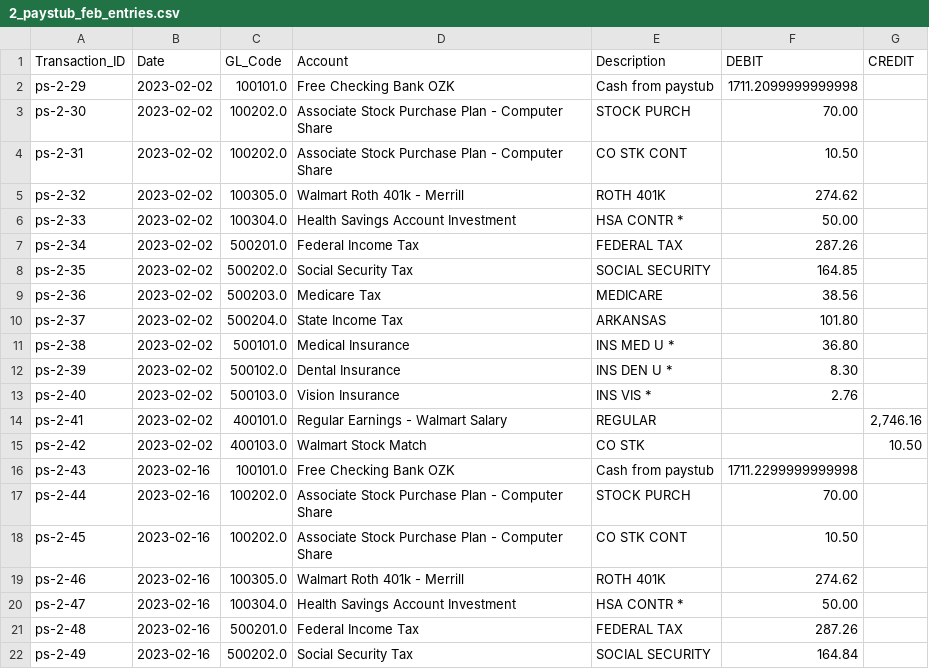
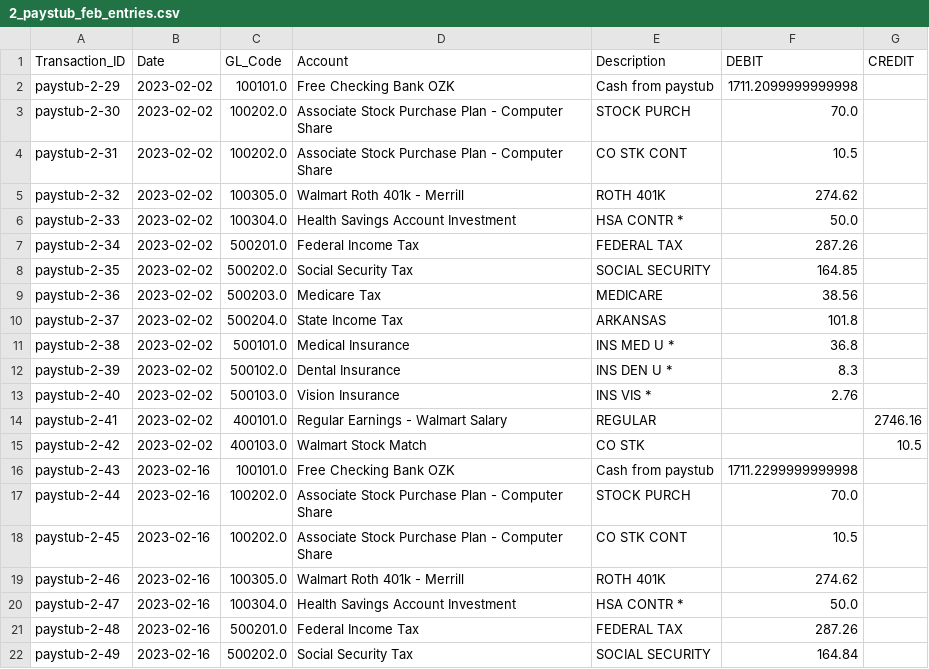
Before and after one commit to tascoma/personal-finance-app, a CSV file: data/outputs/journal_entries/2_paystub_feb_entries.csv, drawn as a sheet; only a part is shown; the diff covers the shown part only.

```diff
--- a/data/outputs/journal_entries/2_paystub_feb_entries.csv
+++ b/data/outputs/journal_entries/2_paystub_feb_entries.csv
@@ -1,22 +1,22 @@
 Transaction_ID,Date,GL_Code,Account,Description,DEBIT,CREDIT
-ps-2-29,2023-02-02,100101.0,Free Checking Bank OZK,Cash from paystub,1711.2099999999998,
-ps-2-30,2023-02-02,100202.0,Associate Stock Purchase Plan - Computer Share,STOCK PURCH,70.00,
-ps-2-31,2023-02-02,100202.0,Associate Stock Purchase Plan - Computer Share,CO STK CONT,10.50,
-ps-2-32,2023-02-02,100305.0,Walmart Roth 401k - Merrill ,ROTH 401K,274.62,
-ps-2-33,2023-02-02,100304.0,Health Savings Account Investment,HSA CONTR *,50.00,
-ps-2-34,2023-02-02,500201.0,Federal Income Tax,FEDERAL TAX,287.26,
-ps-2-35,2023-02-02,500202.0,Social Security Tax,SOCIAL SECURITY,164.85,
-ps-2-36,2023-02-02,500203.0,Medicare Tax,MEDICARE,38.56,
-ps-2-37,2023-02-02,500204.0,State Income Tax,ARKANSAS,101.80,
-ps-2-38,2023-02-02,500101.0,Medical Insurance,INS MED U *,36.80,
-ps-2-39,2023-02-02,500102.0,Dental Insurance,INS DEN U *,8.30,
-ps-2-40,2023-02-02,500103.0,Vision Insurance,INS VIS *,2.76,
-ps-2-41,2023-02-02,400101.0,Regular Earnings - Walmart Salary,REGULAR,,"2,746.16"
-ps-2-42,2023-02-02,400103.0,Walmart Stock Match,CO STK,,10.50
-ps-2-43,2023-02-16,100101.0,Free Checking Bank OZK,Cash from paystub,1711.2299999999998,
-ps-2-44,2023-02-16,100202.0,Associate Stock Purchase Plan - Computer Share,STOCK PURCH,70.00,
-ps-2-45,2023-02-16,100202.0,Associate Stock Purchase Plan - Computer Share,CO STK CONT,10.50,
-ps-2-46,2023-02-16,100305.0,Walmart Roth 401k - Merrill ,ROTH 401K,274.62,
-ps-2-47,2023-02-16,100304.0,Health Savings Account Investment,HSA CONTR *,50.00,
-ps-2-48,2023-02-16,500201.0,Federal Income Tax,FEDERAL TAX,287.26,
-ps-2-49,2023-02-16,500202.0,Social Security Tax,SOCIAL SECURITY,164.84,
+paystub-2-29,2023-02-02,100101.0,Free Checking Bank OZK,Cash from paystub,1711.2099999999998,
+paystub-2-30,2023-02-02,100202.0,Associate Stock Purchase Plan - Computer Share,STOCK PURCH,70.0,
+paystub-2-31,2023-02-02,100202.0,Associate Stock Purchase Plan - Computer Share,CO STK CONT,10.5,
+paystub-2-32,2023-02-02,100305.0,Walmart Roth 401k - Merrill ,ROTH 401K,274.62,
+paystub-2-33,2023-02-02,100304.0,Health Savings Account Investment,HSA CONTR *,50.0,
+paystub-2-34,2023-02-02,500201.0,Federal Income Tax,FEDERAL TAX,287.26,
+paystub-2-35,2023-02-02,500202.0,Social Security Tax,SOCIAL SECURITY,164.85,
+paystub-2-36,2023-02-02,500203.0,Medicare Tax,MEDICARE,38.56,
+paystub-2-37,2023-02-02,500204.0,State Income Tax,ARKANSAS,101.8,
+paystub-2-38,2023-02-02,500101.0,Medical Insurance,INS MED U *,36.8,
+paystub-2-39,2023-02-02,500102.0,Dental Insurance,INS DEN U *,8.3,
+paystub-2-40,2023-02-02,500103.0,Vision Insurance,INS VIS *,2.76,
+paystub-2-41,2023-02-02,400101.0,Regular Earnings - Walmart Salary,REGULAR,,2746.16
+paystub-2-42,2023-02-02,400103.0,Walmart Stock Match,CO STK,,10.5
+paystub-2-43,2023-02-16,100101.0,Free Checking Bank OZK,Cash from paystub,1711.2299999999998,
+paystub-2-44,2023-02-16,100202.0,Associate Stock Purchase Plan - Computer Share,STOCK PURCH,70.0,
+paystub-2-45,2023-02-16,100202.0,Associate Stock Purchase Plan - Computer Share,CO STK CONT,10.5,
+paystub-2-46,2023-02-16,100305.0,Walmart Roth 401k - Merrill ,ROTH 401K,274.62,
+paystub-2-47,2023-02-16,100304.0,Health Savings Account Investment,HSA CONTR *,50.0,
+paystub-2-48,2023-02-16,500201.0,Federal Income Tax,FEDERAL TAX,287.26,
+paystub-2-49,2023-02-16,500202.0,Social Security Tax,SOCIAL SECURITY,164.84,
```
Also changed, not shown: 12 edited cells elsewhere in this file, data/outputs/journal_entries/1_paystub_jan_entries.csv, data/outputs/journal_entries/3_paystub_mar_entries.csv, 4 other files.
